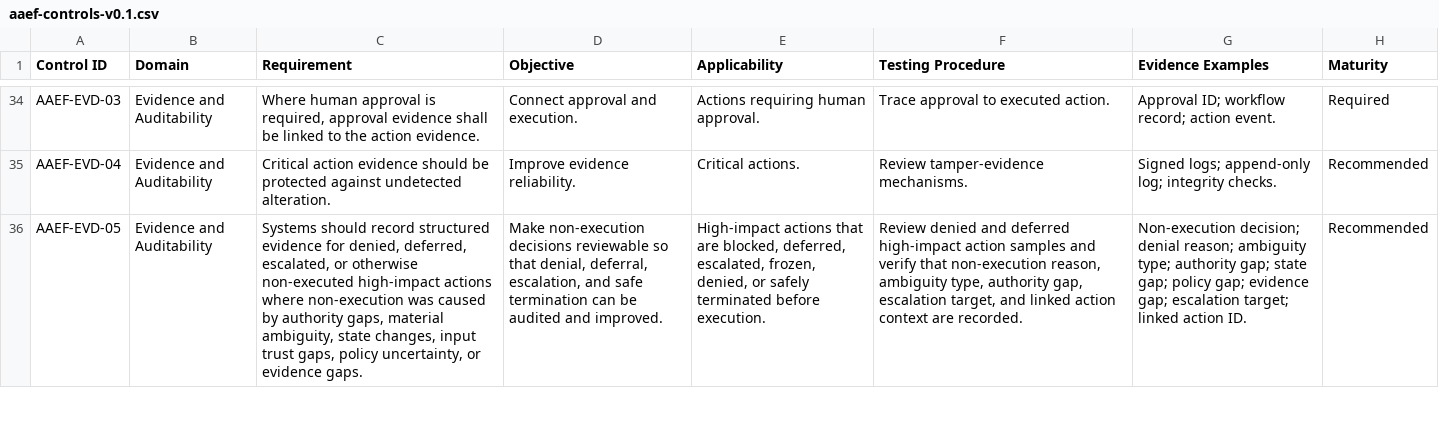
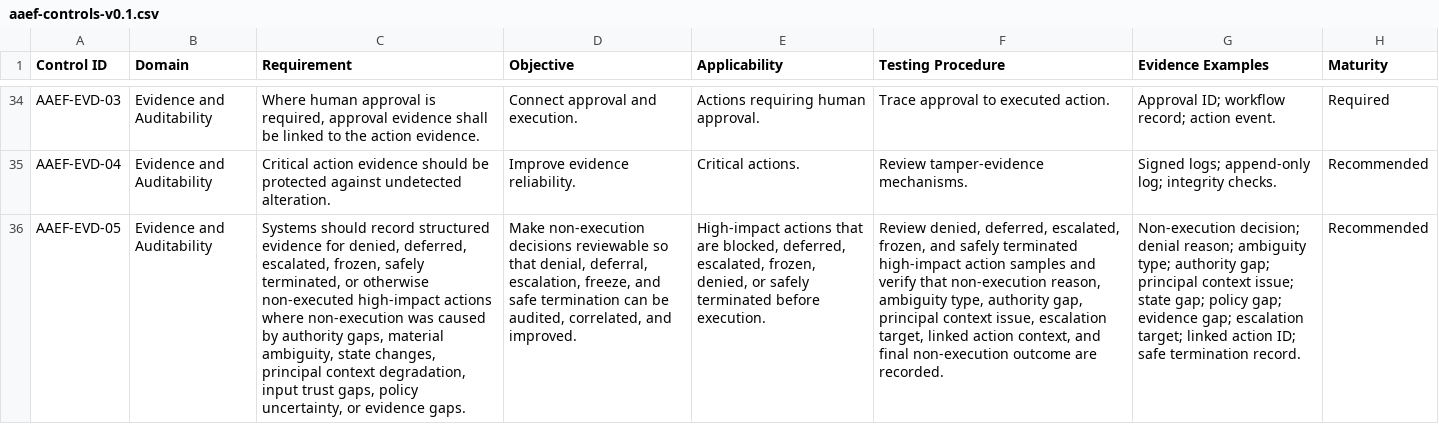
Before and after one commit to mkz0010/agentic-authority-evidence-framework, a CSV file: controls/aaef-controls-v0.1.csv, drawn as a sheet; only a part is shown, gaps mark what is left out; the diff covers the shown part only; the diff names each change by its address in the sheet, - before the commit and + after, or states it on an @@ line.

```diff
--- a/controls/aaef-controls-v0.1.csv
+++ b/controls/aaef-controls-v0.1.csv
-C36 (Requirement): …deferred, escalated, or otherwise non-executed high-impact actions where non-execution was caused by authority gaps, material ambiguity, state changes, input trust…
+C36 (Requirement): …deferred, escalated, frozen, safely terminated, or otherwise non-executed high-impact actions where non-execution was caused by authority gaps, material ambiguity, state changes, principal context degradation, input trust…
-D36 (Objective): …deferral, escalation, and safe termination can be audited and improved.
+D36 (Objective): …deferral, escalation, freeze, and safe termination can be audited, correlated, and improved.
-F36 (Testing Procedure): Review denied and deferred high-impact action samples and verify that non-execution reason, ambiguity type, authority gap, escalation target, and linked action context are recorded.
+F36 (Testing Procedure): Review denied, deferred, escalated, frozen, and safely terminated high-impact action samples and verify that non-execution reason, ambiguity type, authority gap, principal context issue, escalation target, linked action context, and final non-execution outcome are recorded.
-G36 (Evidence Examples): …authority gap; state gap; policy gap; evidence gap; escalation target; linked action ID.
+G36 (Evidence Examples): …authority gap; principal context issue; state gap; policy gap; evidence gap; escalation target; linked action ID; safe termination record.
```
Also changed, not shown: 10 edited cells elsewhere in this file, assessment/aaef-assessment-worksheet-v0.2-draft.csv, assessment/aaef-testing-procedures-v0.4-draft.csv, 1 other file.
